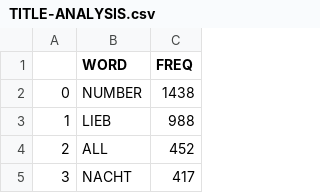
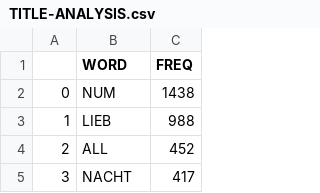
Before and after one commit to bgt0123/TA, a CSV file: Data/processed/TITLE-ANALYSIS.csv, drawn as a sheet; only a part is shown.

```diff
--- a/Data/processed/TITLE-ANALYSIS.csv
+++ b/Data/processed/TITLE-ANALYSIS.csv
@@ -1,3 +1,3 @@
 ,WORD,FREQ
-0,NUMBER,1438
+0,NUM,1438
 1,LIEB,988
```
Also changed, not shown: 3 other files.
